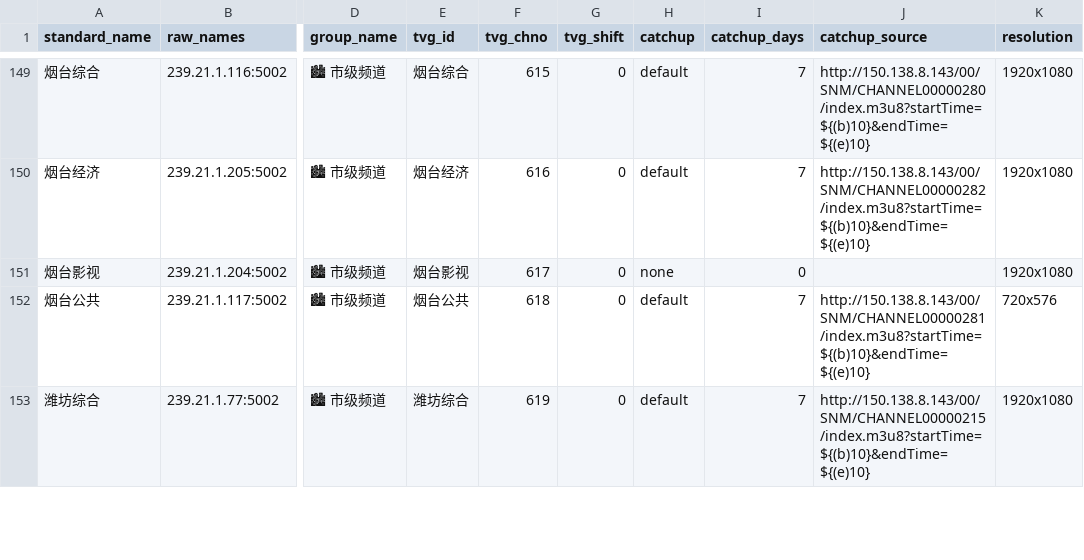
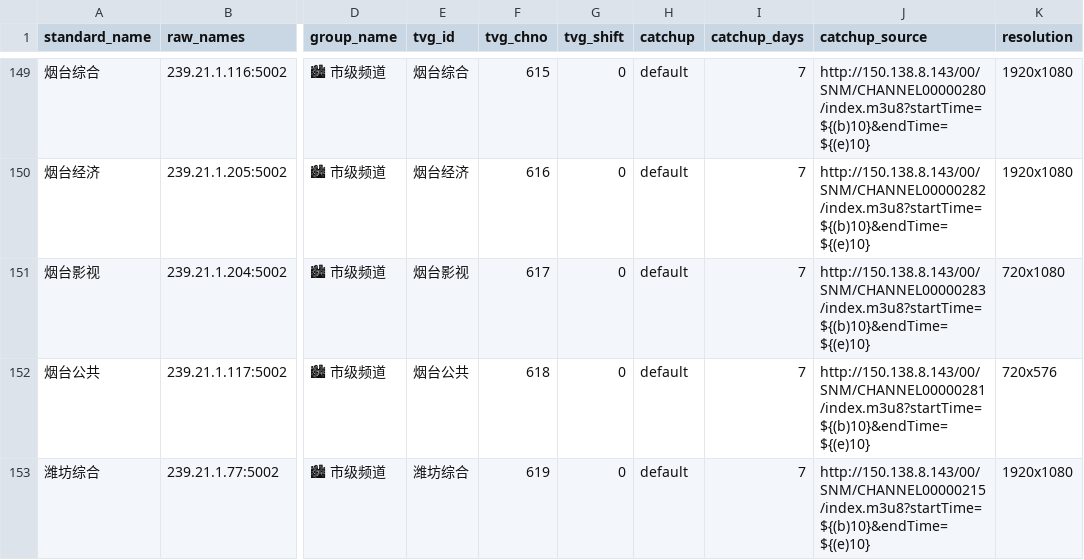
Before and after one commit to sumingyd/IPTV-Scanner-Editor-Pro, a CSV file: local_channel_mappings.csv, drawn as a sheet; only a part is shown, gaps mark what is left out; the diff covers the shown part only; the diff names each change by its address in the sheet, - before the commit and + after, or states it on an @@ line.

```diff
--- a/local_channel_mappings.csv
+++ b/local_channel_mappings.csv
-H151 (catchup): none
+H151 (catchup): default
-I151 (catchup_days): 0
+I151 (catchup_days): 7
-J151 (catchup_source): (empty)
+J151 (catchup_source): http://150.138.8.143/00/SNM/CHANNEL00000283/index.m3u8?startTime=${(b)10}&endTime=${(e)10}
-K151 (resolution): 1920x1080
+K151 (resolution): 720x1080
```
Also changed, not shown: 12 edited cells elsewhere in this file.
